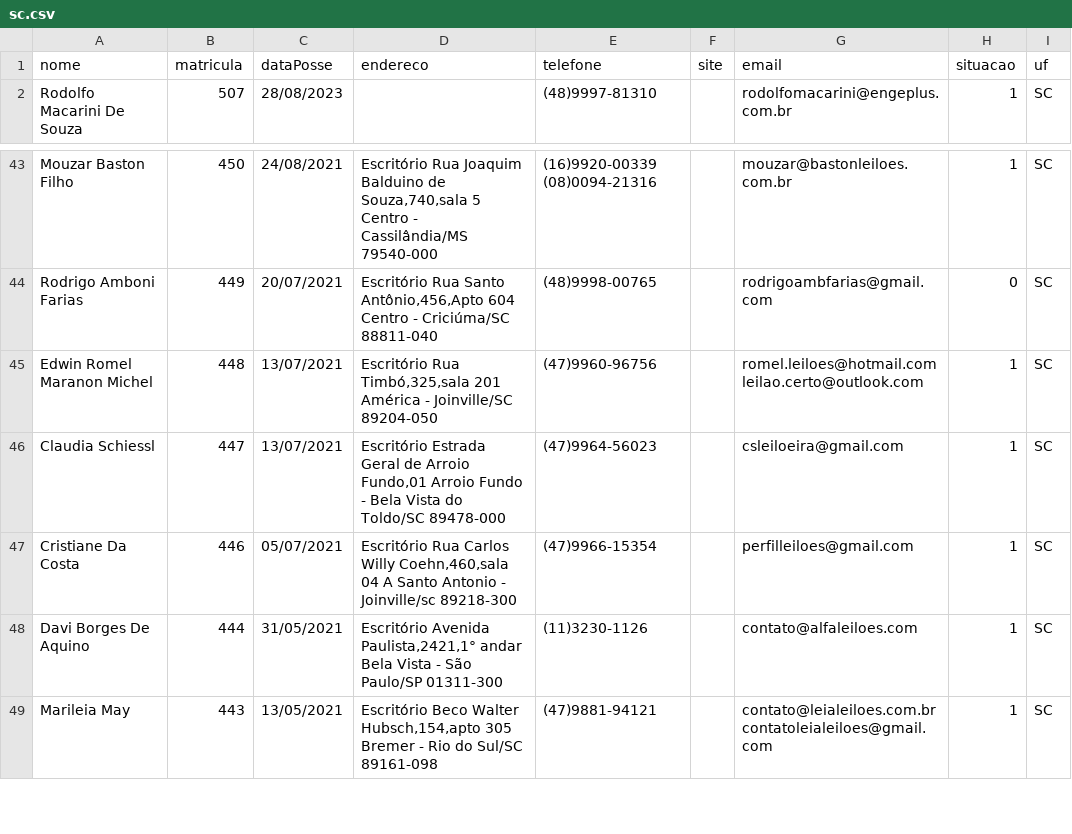
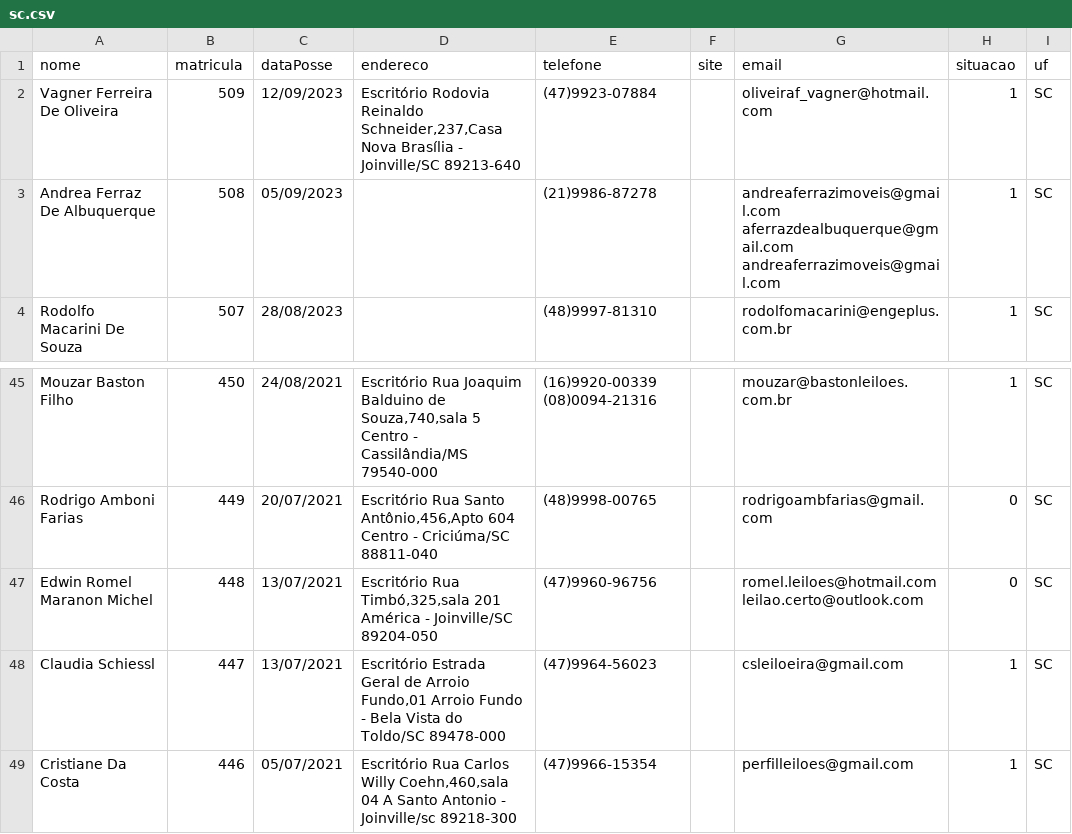
Before and after one commit to suporteleiloes/webscriptingLeiloeiro, a CSV file: csv/sc.csv, drawn as a sheet; only a part is shown, gaps mark what is left out; the shorter side is filled out with more unchanged rows.

```diff
--- a/csv/sc.csv
+++ b/csv/sc.csv
@@ -1,2 +1,4 @@
 "nome","matricula","dataPosse","endereco","telefone","site","email","situacao","uf"
+"Vagner Ferreira De Oliveira","509","12/09/2023","Escritório  Rodovia Reinaldo Schneider,237,Casa Nova Brasília - Joinville/SC 89213-640","(47)9923-07884","","oliveiraf_vagner@hotmail.com",1,"SC"
+"Andrea Ferraz De Albuquerque","508","05/09/2023","","(21)9986-87278","","andreaferrazimoveis@gmail.com aferrazdealbuquerque@gmail.com andreaferrazimoveis@gmail.com",1,"SC"
 "Rodolfo Macarini De Souza","507","28/08/2023","","(48)9997-81310","","rodolfomacarini@engeplus.com.br",1,"SC"
@@ -44,3 +46,3 @@
 "Rodrigo Amboni Farias","449","20/07/2021","Escritório  Rua Santo Antônio,456,Apto 604 Centro - Criciúma/SC 88811-040","(48)9998-00765","","rodrigoambfarias@gmail.com",0,"SC"
-"Edwin Romel Maranon Michel","448","13/07/2021","Escritório  Rua Timbó,325,sala 201 América - Joinville/SC 89204-050","(47)9960-96756","","romel.leiloes@hotmail.com leilao.certo@outlook.com",1,"SC"
+"Edwin Romel Maranon Michel","448","13/07/2021","Escritório  Rua Timbó,325,sala 201 América - Joinville/SC 89204-050","(47)9960-96756","","romel.leiloes@hotmail.com leilao.certo@outlook.com",0,"SC"
 "Claudia Schiessl","447","13/07/2021","Escritório  Estrada Geral de Arroio Fundo,01 Arroio Fundo - Bela Vista do Toldo/SC 89478-000","(47)9964-56023","","csleiloeira@gmail.com",1,"SC"
```
Also changed, not shown: csv/df.csv, csv/mg.csv, 24 other files.
